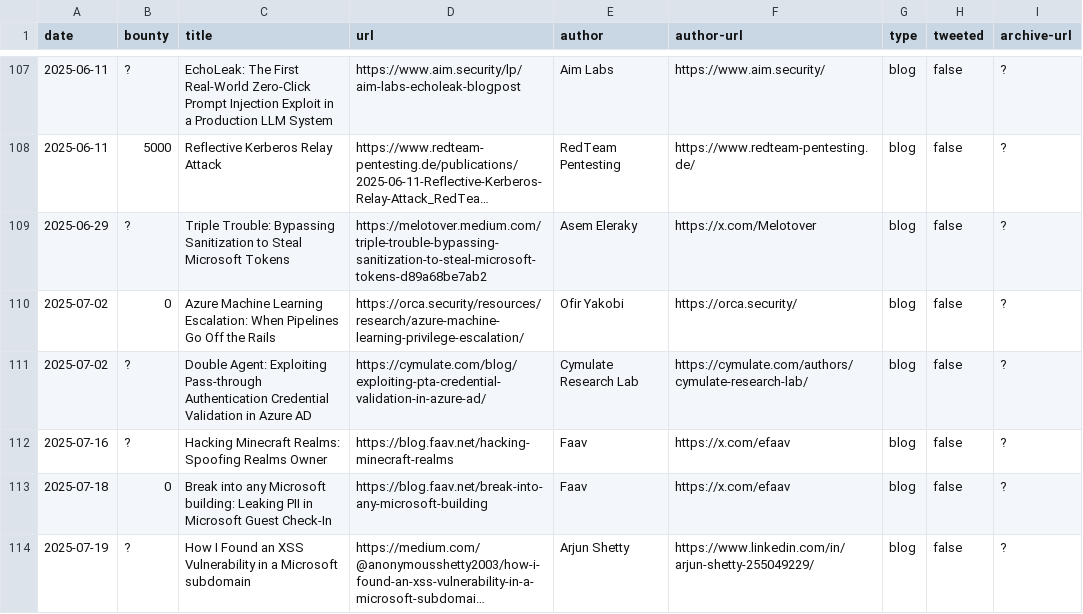
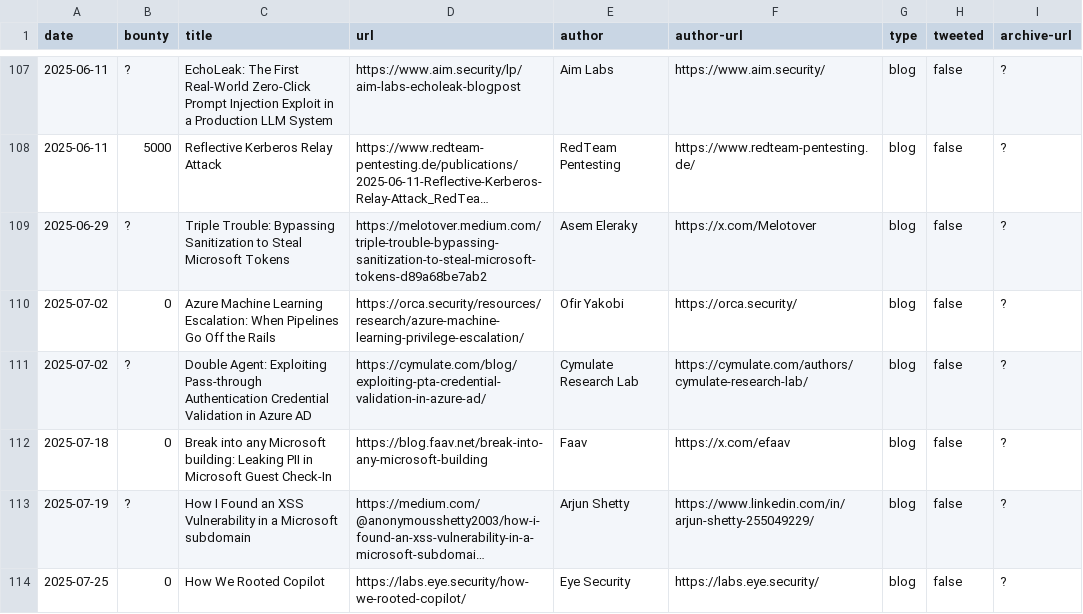
Before and after one commit to bribes/awesome-msrc-writeups, a CSV file: writeups.csv, drawn as a sheet; only a part is shown, gaps mark what is left out; the shorter side is filled out with more unchanged rows; long unchanged cells end in ….

Commit message:
Remove Minecraft Realms writeup

```diff
--- a/writeups.csv
+++ b/writeups.csv
@@ -111,3 +111,2 @@ date,bounty,title,url,author,author-url,type,tweeted,archive-url
 2025-07-02,?,Double Agent: Exploiting Pass-through Authentication Credential Validation in Azure AD,https://cymulate.com/blog/exploiting-pta-credential-validation-in-azure-ad/,Cymulate Research Lab,https://cymulate.com/authors/cymulate-research-lab/,blog,false,?
-2025-07-16,?,Hacking Minecraft Realms: Spoofing Realms Owner,https://blog.faav.net/hacking-minecraft-realms,Faav,https://x.com/efaav,blog,false,?
 2025-07-18,0,Break into any Microsoft building: Leaking PII in Microsoft Guest Check-In,https://blog.faav.net/break-into-any-microsoft-building,Faav,https://x.com/efaav,blog,false,?
```
Also changed, not shown: 1 other file.
